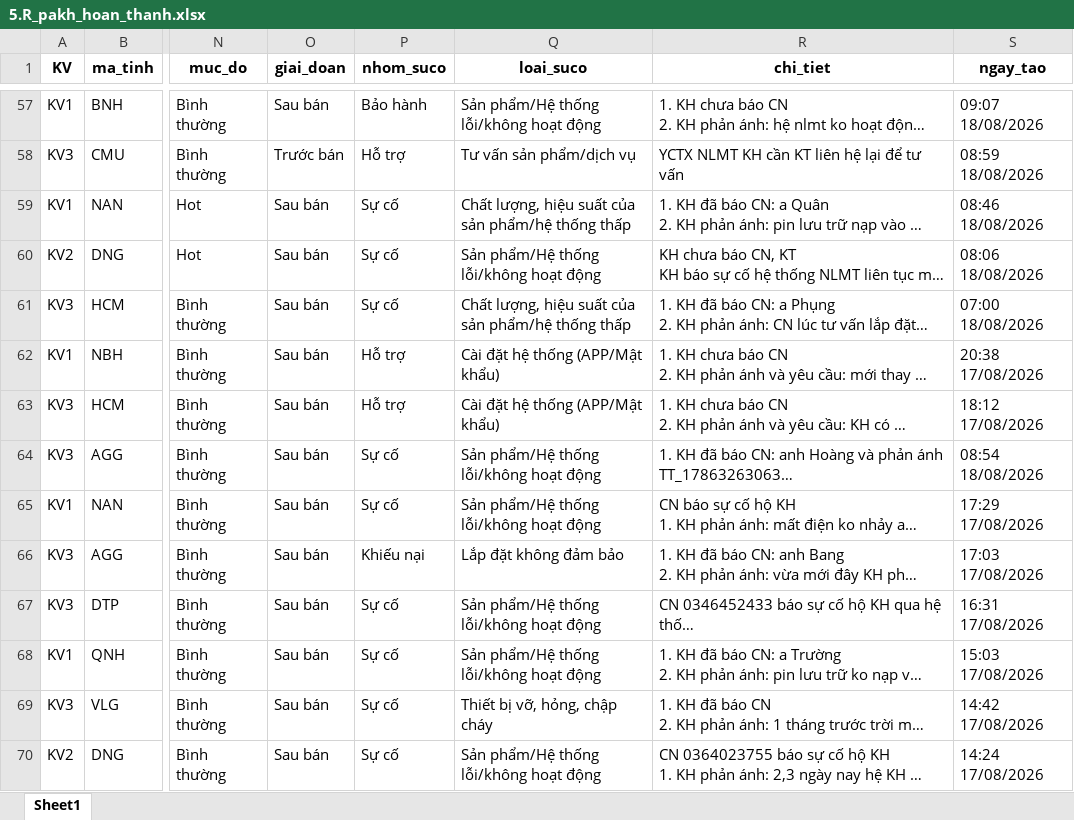
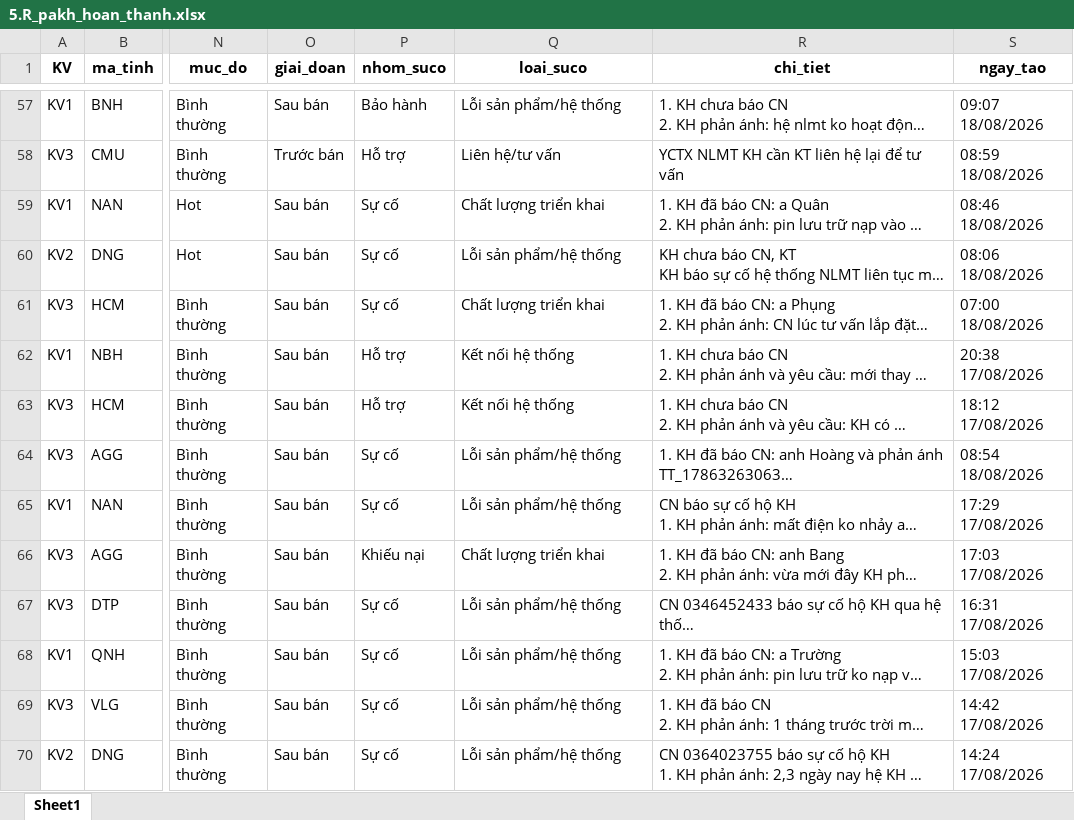
Before and after one commit to Nhunggg1612/dashboard-PAKH, an Excel workbook: data/5.R_pakh_hoan_thanh.xlsx, sheet Sheet1, drawn as a sheet; only a part is shown, gaps mark what is left out; long unchanged cells end in …; values as stored, in another font and other column widths than the file's, no borders; the diff covers the shown part only; the diff names each change by its address in the sheet, - before the commit and + after, or states it on an @@ line.

```diff
--- a/data/5.R_pakh_hoan_thanh.xlsx (sheet Sheet1)
+++ b/data/5.R_pakh_hoan_thanh.xlsx (sheet Sheet1)
-Q57 (loai_suco): Sản phẩm/Hệ thống lỗi/không hoạt động
+Q57 (loai_suco): Lỗi sản phẩm/hệ thống
-Q58 (loai_suco): Tư vấn sản phẩm/dịch vụ
+Q58 (loai_suco): Liên hệ/tư vấn
-Q59 (loai_suco): Chất lượng, hiệu suất của sản phẩm/hệ thống thấp
+Q59 (loai_suco): Chất lượng triển khai
-Q60 (loai_suco): Sản phẩm/Hệ thống lỗi/không hoạt động
+Q60 (loai_suco): Lỗi sản phẩm/hệ thống
-Q61 (loai_suco): Chất lượng, hiệu suất của sản phẩm/hệ thống thấp
+Q61 (loai_suco): Chất lượng triển khai
-Q62:Q63 (loai_suco): Cài đặt hệ thống (APP/Mật khẩu)
+Q62:Q63 (loai_suco): Kết nối hệ thống
-Q64:Q65 (loai_suco): Sản phẩm/Hệ thống lỗi/không hoạt động
+Q64:Q65 (loai_suco): Lỗi sản phẩm/hệ thống
-Q66 (loai_suco): Lắp đặt không đảm bảo
+Q66 (loai_suco): Chất lượng triển khai
-Q67:Q68 (loai_suco): Sản phẩm/Hệ thống lỗi/không hoạt động
+Q67:Q68 (loai_suco): Lỗi sản phẩm/hệ thống
-Q69 (loai_suco): Thiết bị vỡ, hỏng, chập cháy
+Q69 (loai_suco): Lỗi sản phẩm/hệ thống
-Q70 (loai_suco): Sản phẩm/Hệ thống lỗi/không hoạt động
+Q70 (loai_suco): Lỗi sản phẩm/hệ thống
```
Also changed, not shown: 387 edited cells elsewhere in this sheet, data/3.R_pakh.xlsx, 12 other files.
